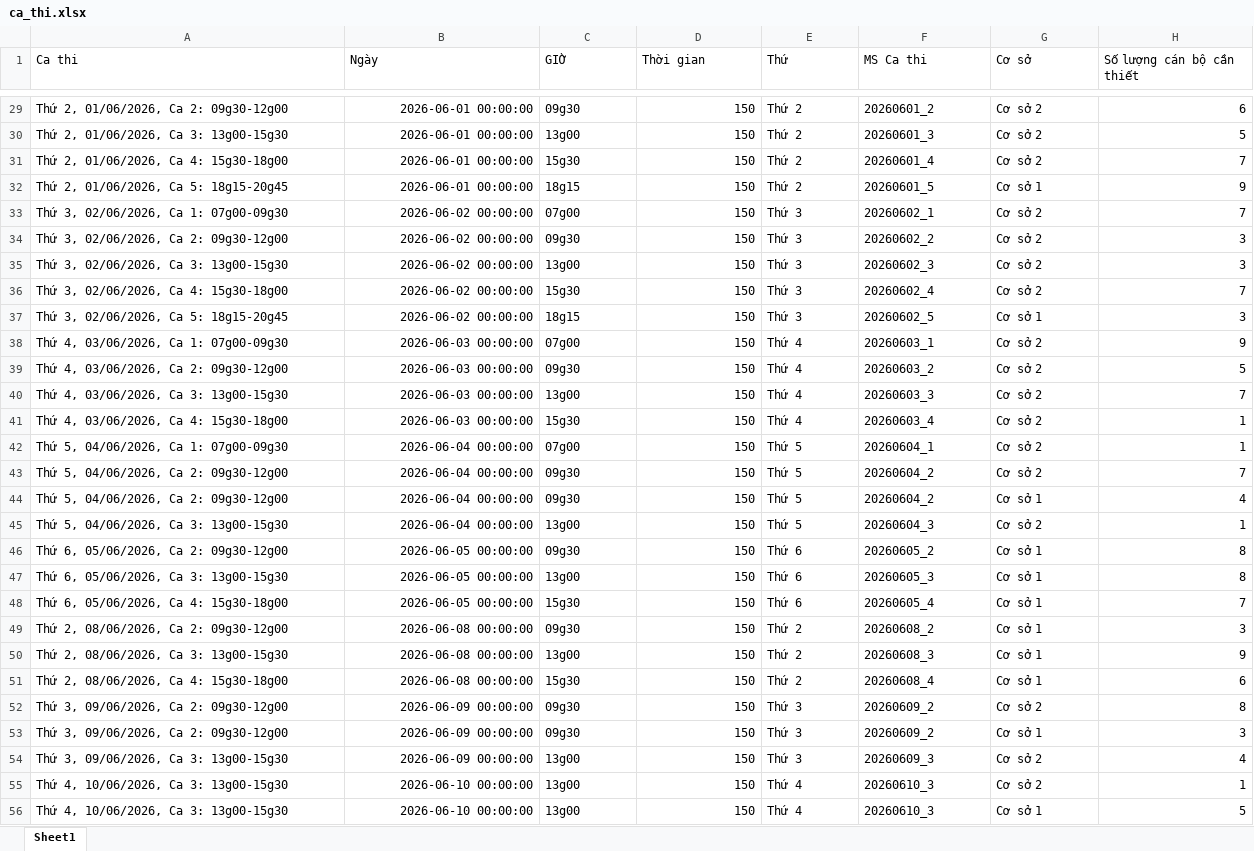
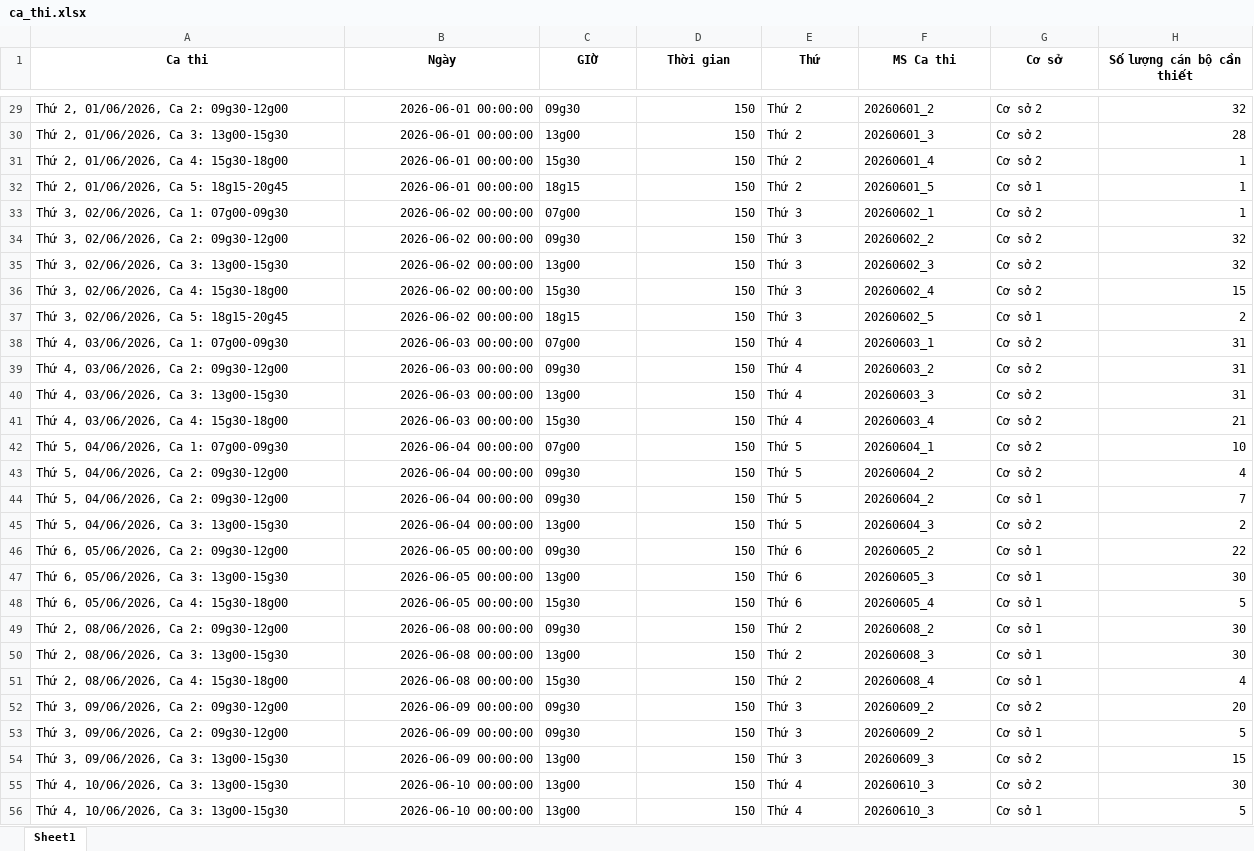
Before and after one commit to 3tfirstchoice/exam-scheduling-engine, an Excel workbook: data/ca_thi.xlsx, sheet Sheet1, drawn as a sheet; only a part is shown, gaps mark what is left out; values as stored, in another font and other column widths than the file's, no borders; the diff covers the shown part only; the diff names each change by its address in the sheet, - before the commit and + after, or states it on an @@ line.

```diff
--- a/data/ca_thi.xlsx (sheet Sheet1)
+++ b/data/ca_thi.xlsx (sheet Sheet1)
@@ A1:H1 bold: off → on, alignment: left → center @@
-H29 (Số lượng cán bộ cần thiết): 6
+H29 (Số lượng cán bộ cần thiết): 32
-H30 (Số lượng cán bộ cần thiết): 5
+H30 (Số lượng cán bộ cần thiết): 28
-H31 (Số lượng cán bộ cần thiết): 7
+H31 (Số lượng cán bộ cần thiết): 1
-H32 (Số lượng cán bộ cần thiết): 9
+H32 (Số lượng cán bộ cần thiết): 1
-H33 (Số lượng cán bộ cần thiết): 7
+H33 (Số lượng cán bộ cần thiết): 1
-H34:H35 (Số lượng cán bộ cần thiết): 3
+H34:H35 (Số lượng cán bộ cần thiết): 32
-H36 (Số lượng cán bộ cần thiết): 7
+H36 (Số lượng cán bộ cần thiết): 15
-H37 (Số lượng cán bộ cần thiết): 3
+H37 (Số lượng cán bộ cần thiết): 2
-H38 (Số lượng cán bộ cần thiết): 9
+H38 (Số lượng cán bộ cần thiết): 31
-H39 (Số lượng cán bộ cần thiết): 5
+H39 (Số lượng cán bộ cần thiết): 31
-H40 (Số lượng cán bộ cần thiết): 7
+H40 (Số lượng cán bộ cần thiết): 31
-H41 (Số lượng cán bộ cần thiết): 1
+H41 (Số lượng cán bộ cần thiết): 21
-H42 (Số lượng cán bộ cần thiết): 1
+H42 (Số lượng cán bộ cần thiết): 10
-H43 (Số lượng cán bộ cần thiết): 7
+H43 (Số lượng cán bộ cần thiết): 4
-H44 (Số lượng cán bộ cần thiết): 4
+H44 (Số lượng cán bộ cần thiết): 7
-H45 (Số lượng cán bộ cần thiết): 1
+H45 (Số lượng cán bộ cần thiết): 2
-H46 (Số lượng cán bộ cần thiết): 8
+H46 (Số lượng cán bộ cần thiết): 22
-H47 (Số lượng cán bộ cần thiết): 8
+H47 (Số lượng cán bộ cần thiết): 30
-H48 (Số lượng cán bộ cần thiết): 7
+H48 (Số lượng cán bộ cần thiết): 5
-H49 (Số lượng cán bộ cần thiết): 3
+H49 (Số lượng cán bộ cần thiết): 30
-H50 (Số lượng cán bộ cần thiết): 9
+H50 (Số lượng cán bộ cần thiết): 30
-H51 (Số lượng cán bộ cần thiết): 6
+H51 (Số lượng cán bộ cần thiết): 4
-H52 (Số lượng cán bộ cần thiết): 8
+H52 (Số lượng cán bộ cần thiết): 20
-H53 (Số lượng cán bộ cần thiết): 3
+H53 (Số lượng cán bộ cần thiết): 5
-H54 (Số lượng cán bộ cần thiết): 4
+H54 (Số lượng cán bộ cần thiết): 15
-H55 (Số lượng cán bộ cần thiết): 1
+H55 (Số lượng cán bộ cần thiết): 30
```
Also changed, not shown: 48 edited cells elsewhere in this sheet, 1 other file.
